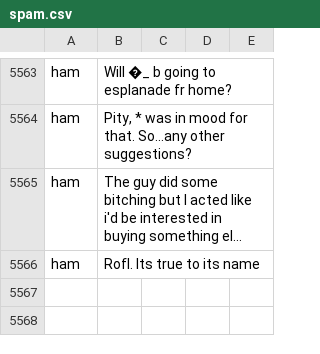
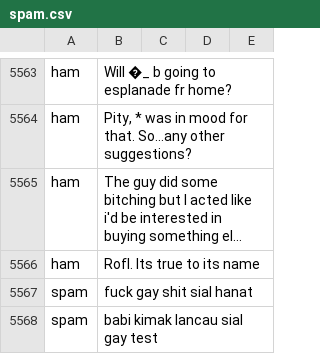
Before and after one commit to nalhassanal/ConfessionDS, a CSV file: AssignmentDS/dataFiles/spam.csv, drawn as a sheet; only a part is shown, gaps mark what is left out; long unchanged cells end in …; the diff names each change by its address in the sheet, - before the commit and + after, or states it on an @@ line.

Commit message:
Merge origin/main into main
Conflicts:
	AssignmentDS/src/main/java/main/Reply.java
	AssignmentDS/target/classes/fileUtil/testLoadGraph.class

```diff
--- a/AssignmentDS/dataFiles/spam.csv
+++ b/AssignmentDS/dataFiles/spam.csv
+row 5567: spam | fuck gay shit sial hanat
+row 5568: spam | babi kimak lancau sial gay test
```
Also changed, not shown: 6 other files.
